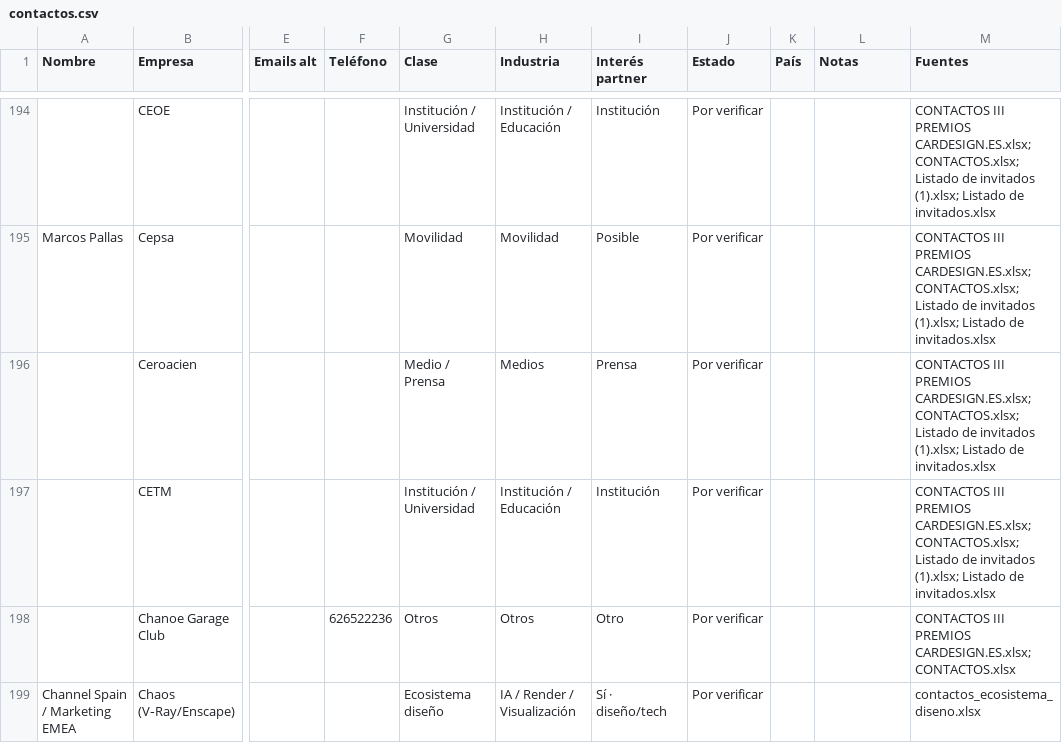
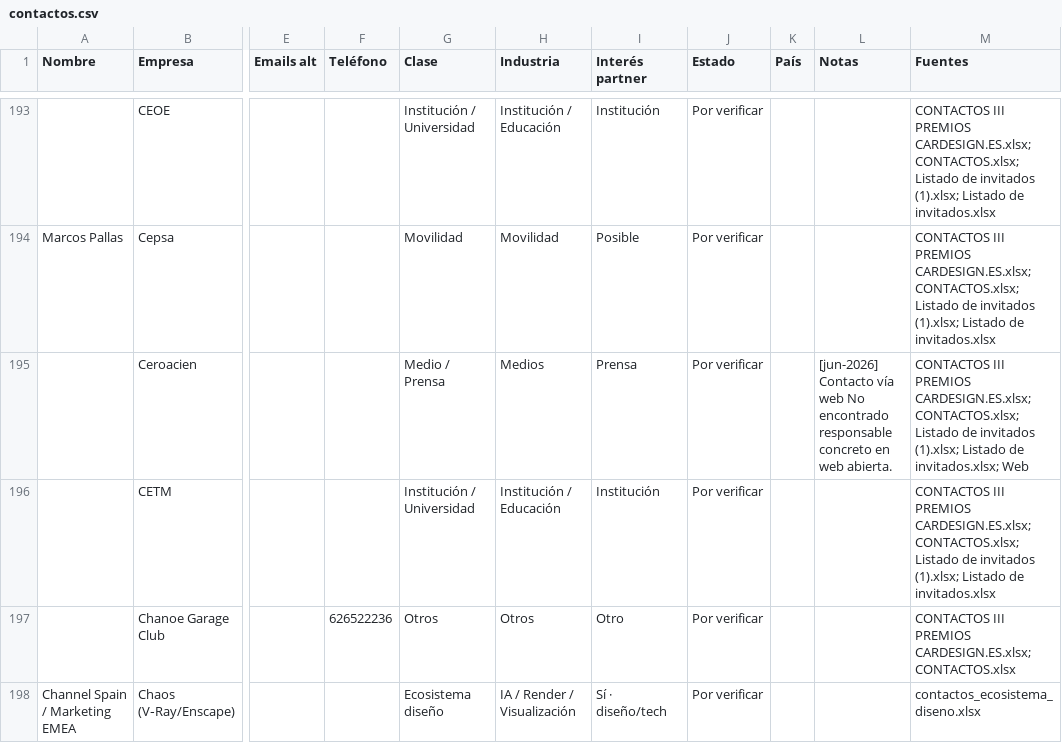
Before and after one commit to alvaromuro99/CarDesign-App, a CSV file: contactos/contactos.csv, drawn as a sheet; only a part is shown, gaps mark what is left out; addresses are those after the commit; the diff covers the shown part only; the diff names each change by its address in the sheet, - before the commit and + after, or states it on an @@ line.

```diff
--- a/contactos/contactos.csv
+++ b/contactos/contactos.csv
-L195 (Notas): (empty)
+L195 (Notas): [jun-2026] Contacto vía web No encontrado responsable concreto en web abierta.
-M195 (Fuentes): …Listado de invitados.xlsx
+M195 (Fuentes): …Listado de invitados.xlsx; Web
```
Also changed, not shown: 1 added row, 1 removed row and 78 edited cells elsewhere in this file, 1 other file.
